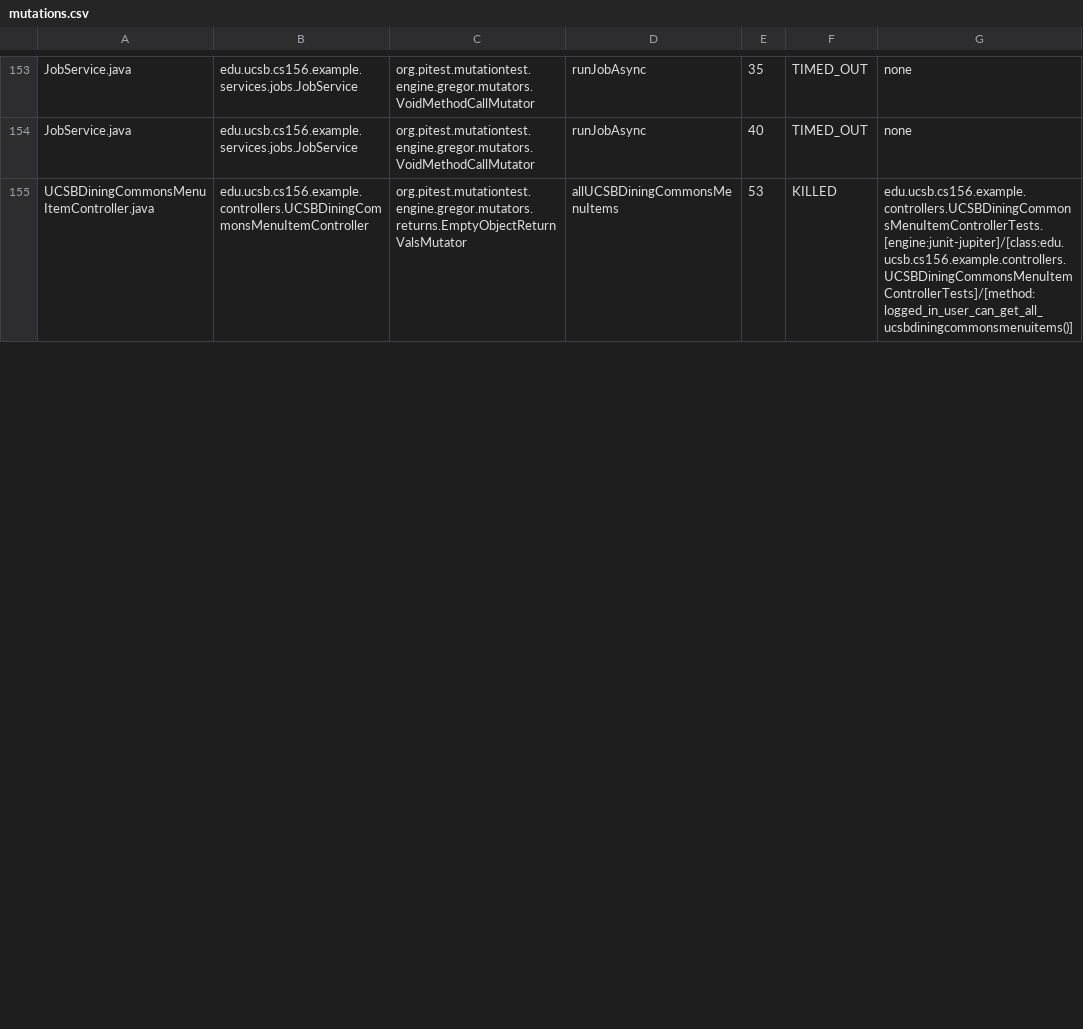
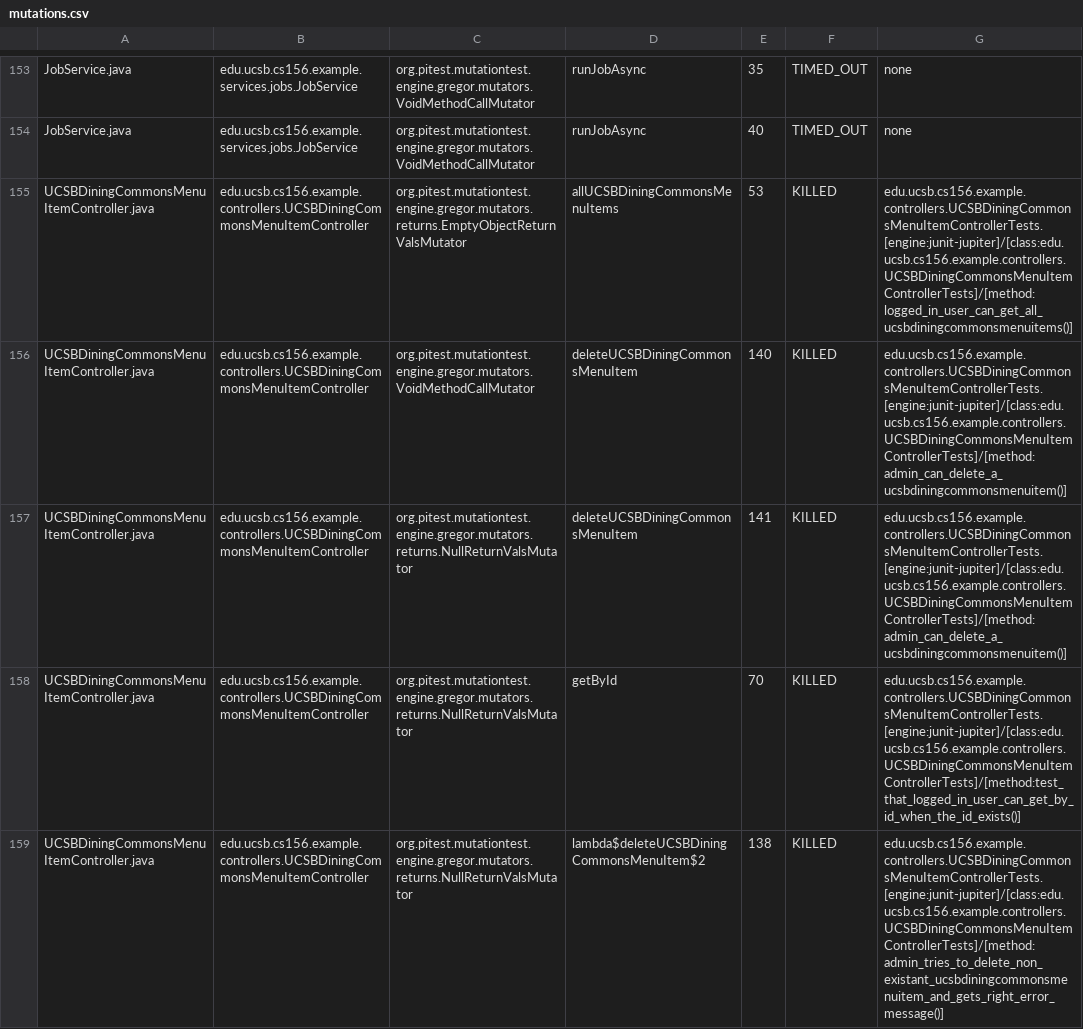
Before and after one commit to ucsb-cs156-s25/team01-s25-14, a CSV file: pitest/mutations.csv, drawn as a sheet; only a part is shown, gaps mark what is left out; the diff covers the shown part only.

Commit message:
Deploying to gh-pages from @ ucsb-cs156-s25/team01-s25-14@e69e0c9845760a028f66212349c8b1aa04e60b60 🚀

```diff
--- a/pitest/mutations.csv
+++ b/pitest/mutations.csv
@@ -155 +155,5 @@ JobService.java,edu.ucsb.cs156.example.services.jobs.JobService,org.pitest.mutat
 UCSBDiningCommonsMenuItemController.java,edu.ucsb.cs156.example.controllers.UCSBDiningCommonsMenuItemController,org.pitest.mutationtest.engine.gregor.mutators.returns.EmptyObjectReturnValsMutator,allUCSBDiningCommonsMenuItems,53,KILLED,edu.ucsb.cs156.example.controllers.UCSBDiningCommonsMenuItemControllerTests.[engine:junit-jupiter]/[class:edu.ucsb.cs156.example.controllers.UCSBDiningCommonsMenuItemControllerTests]/[method:logged_in_user_can_get_all_ucsbdiningcommonsmenuitems()]
+UCSBDiningCommonsMenuItemController.java,edu.ucsb.cs156.example.controllers.UCSBDiningCommonsMenuItemController,org.pitest.mutationtest.engine.gregor.mutators.VoidMethodCallMutator,deleteUCSBDiningCommonsMenuItem,140,KILLED,edu.ucsb.cs156.example.controllers.UCSBDiningCommonsMenuItemControllerTests.[engine:junit-jupiter]/[class:edu.ucsb.cs156.example.controllers.UCSBDiningCommonsMenuItemControllerTests]/[method:admin_can_delete_a_ucsbdiningcommonsmenuitem()]
+UCSBDiningCommonsMenuItemController.java,edu.ucsb.cs156.example.controllers.UCSBDiningCommonsMenuItemController,org.pitest.mutationtest.engine.gregor.mutators.returns.NullReturnValsMutator,deleteUCSBDiningCommonsMenuItem,141,KILLED,edu.ucsb.cs156.example.controllers.UCSBDiningCommonsMenuItemControllerTests.[engine:junit-jupiter]/[class:edu.ucsb.cs156.example.controllers.UCSBDiningCommonsMenuItemControllerTests]/[method:admin_can_delete_a_ucsbdiningcommonsmenuitem()]
+UCSBDiningCommonsMenuItemController.java,edu.ucsb.cs156.example.controllers.UCSBDiningCommonsMenuItemController,org.pitest.mutationtest.engine.gregor.mutators.returns.NullReturnValsMutator,getById,70,KILLED,edu.ucsb.cs156.example.controllers.UCSBDiningCommonsMenuItemControllerTests.[engine:junit-jupiter]/[class:edu.ucsb.cs156.example.controllers.UCSBDiningCommonsMenuItemControllerTests]/[method:test_that_logged_in_user_can_get_by_id_when_the_id_exists()]
+UCSBDiningCommonsMenuItemController.java,edu.ucsb.cs156.example.controllers.UCSBDiningCommonsMenuItemController,org.pitest.mutationtest.engine.gregor.mutators.returns.NullReturnValsMutator,lambda$deleteUCSBDiningCommonsMenuItem$2,138,KILLED,edu.ucsb.cs156.example.controllers.UCSBDiningCommonsMenuItemControllerTests.[engine:junit-jupiter]/[class:edu.ucsb.cs156.example.controllers.UCSBDiningCommonsMenuItemControllerTests]/[method:admin_tries_to_delete_non_existant_ucsbdiningcommonsmenuitem_and_gets_right_error_message()]
```
Also changed, not shown: 6 added rows and 4 edited cells elsewhere in this file, 22 other files.
